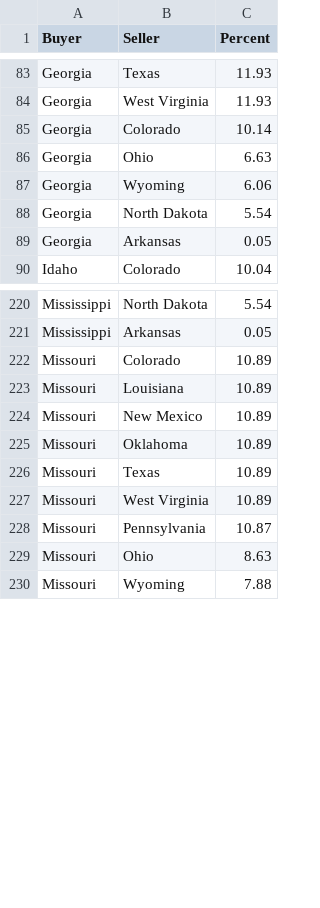
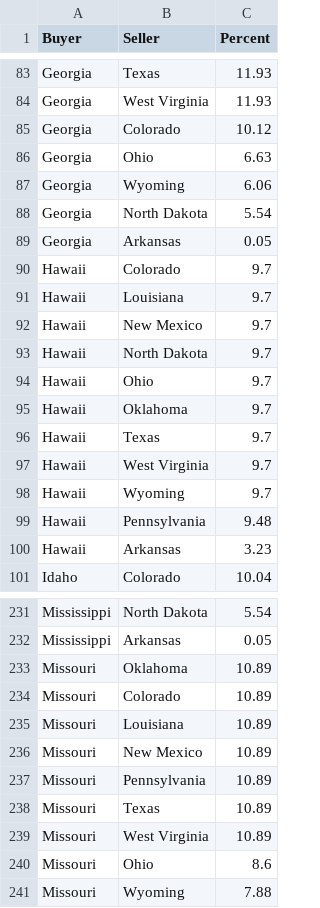
Before and after one commit to spencerirving/equalenergy, a CSV file: backend/equalflow/output/buyer_source_percentages.csv, drawn as a sheet; only a part is shown, gaps mark what is left out; the diff covers the shown part only.

Commit message:
calculate_percentages.py now runs on global run

```diff
--- a/backend/equalflow/output/buyer_source_percentages.csv
+++ b/backend/equalflow/output/buyer_source_percentages.csv
@@ -84,3 +84,3 @@ Georgia,Texas,11.93
 Georgia,West Virginia,11.93
-Georgia,Colorado,10.14
+Georgia,Colorado,10.12
 Georgia,Ohio,6.63
@@ -89,2 +89,13 @@ Georgia,North Dakota,5.54
 Georgia,Arkansas,0.05
+Hawaii,Colorado,9.7
+Hawaii,Louisiana,9.7
+Hawaii,New Mexico,9.7
+Hawaii,North Dakota,9.7
+Hawaii,Ohio,9.7
+Hawaii,Oklahoma,9.7
+Hawaii,Texas,9.7
+Hawaii,West Virginia,9.7
+Hawaii,Wyoming,9.7
+Hawaii,Pennsylvania,9.48
+Hawaii,Arkansas,3.23
 Idaho,Colorado,10.04
@@ -221,2 +232,3 @@ Mississippi,North Dakota,5.54
 Mississippi,Arkansas,0.05
+Missouri,Oklahoma,10.89
 Missouri,Colorado,10.89
@@ -224,7 +236,6 @@ Missouri,Louisiana,10.89
 Missouri,New Mexico,10.89
-Missouri,Oklahoma,10.89
+Missouri,Pennsylvania,10.89
 Missouri,Texas,10.89
 Missouri,West Virginia,10.89
-Missouri,Pennsylvania,10.87
-Missouri,Ohio,8.63
+Missouri,Ohio,8.6
 Missouri,Wyoming,7.88
```
Also changed, not shown: 7 added rows, 7 removed rows, 1 moved row and 21 edited cells elsewhere in this file, backend/equalflow/data/states.csv, backend/equalflow/output/state_prices.csv, 5 other files.
